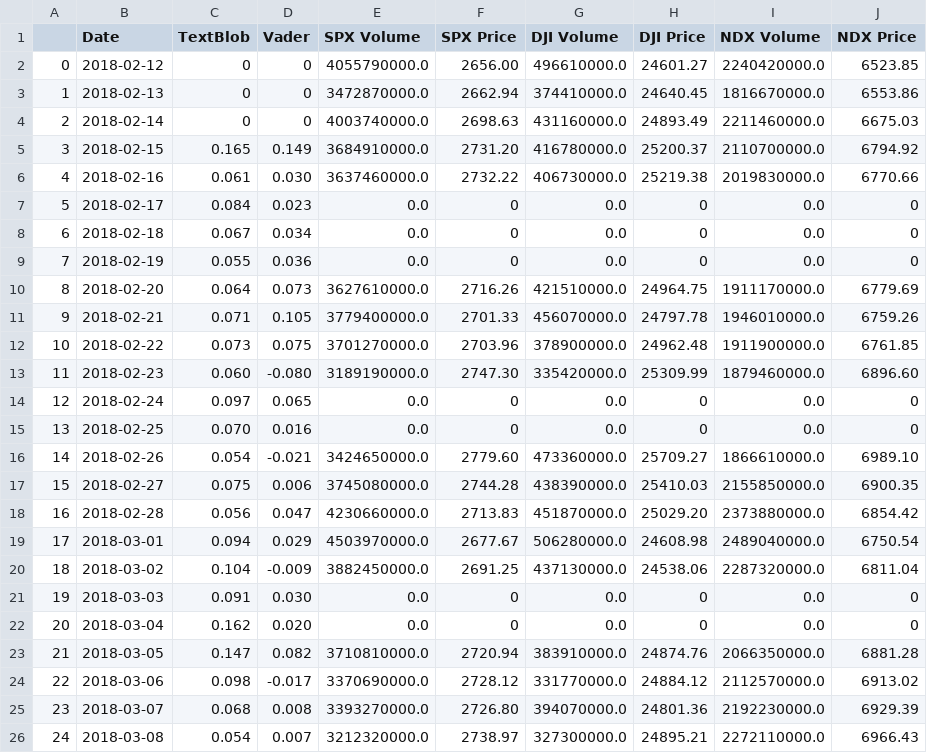
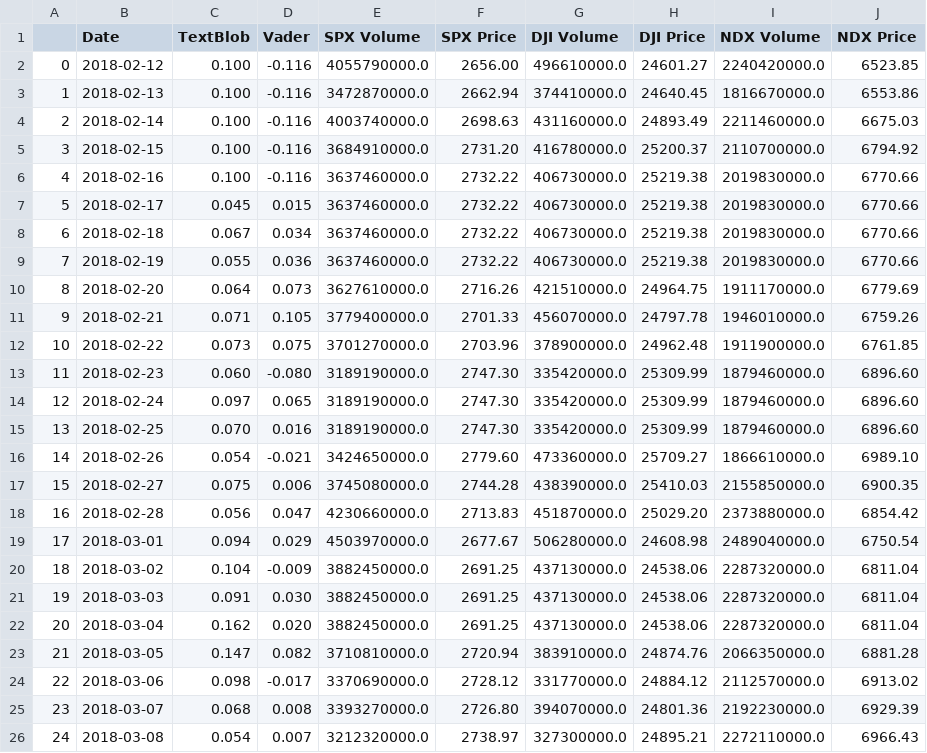
Before and after one commit to anselm0/project-one, a CSV file: Merged/@nyTimes_all.csv, drawn as a sheet; only a part is shown; the diff covers the shown part only.

```diff
--- a/Merged/@nyTimes_all.csv
+++ b/Merged/@nyTimes_all.csv
@@ -1,10 +1,10 @@
 ,Date,TextBlob,Vader,SPX Volume,SPX Price,DJI Volume,DJI Price,NDX Volume,NDX Price
-0,2018-02-12,0,0,4055790000.0,2656.00,496610000.0,24601.27,2240420000.0,6523.85
-1,2018-02-13,0,0,3472870000.0,2662.94,374410000.0,24640.45,1816670000.0,6553.86
-2,2018-02-14,0,0,4003740000.0,2698.63,431160000.0,24893.49,2211460000.0,6675.03
-3,2018-02-15,0.165,0.149,3684910000.0,2731.20,416780000.0,25200.37,2110700000.0,6794.92
-4,2018-02-16,0.061,0.030,3637460000.0,2732.22,406730000.0,25219.38,2019830000.0,6770.66
-5,2018-02-17,0.084,0.023,0.0,0,0.0,0,0.0,0
-6,2018-02-18,0.067,0.034,0.0,0,0.0,0,0.0,0
-7,2018-02-19,0.055,0.036,0.0,0,0.0,0,0.0,0
+0,2018-02-12,0.100,-0.116,4055790000.0,2656.00,496610000.0,24601.27,2240420000.0,6523.85
+1,2018-02-13,0.100,-0.116,3472870000.0,2662.94,374410000.0,24640.45,1816670000.0,6553.86
+2,2018-02-14,0.100,-0.116,4003740000.0,2698.63,431160000.0,24893.49,2211460000.0,6675.03
+3,2018-02-15,0.100,-0.116,3684910000.0,2731.20,416780000.0,25200.37,2110700000.0,6794.92
+4,2018-02-16,0.100,-0.116,3637460000.0,2732.22,406730000.0,25219.38,2019830000.0,6770.66
+5,2018-02-17,0.045,0.015,3637460000.0,2732.22,406730000.0,25219.38,2019830000.0,6770.66
+6,2018-02-18,0.067,0.034,3637460000.0,2732.22,406730000.0,25219.38,2019830000.0,6770.66
+7,2018-02-19,0.055,0.036,3637460000.0,2732.22,406730000.0,25219.38,2019830000.0,6770.66
 8,2018-02-20,0.064,0.073,3627610000.0,2716.26,421510000.0,24964.75,1911170000.0,6779.69
@@ -13,4 +13,4 @@
 11,2018-02-23,0.060,-0.080,3189190000.0,2747.30,335420000.0,25309.99,1879460000.0,6896.60
-12,2018-02-24,0.097,0.065,0.0,0,0.0,0,0.0,0
-13,2018-02-25,0.070,0.016,0.0,0,0.0,0,0.0,0
+12,2018-02-24,0.097,0.065,3189190000.0,2747.30,335420000.0,25309.99,1879460000.0,6896.60
+13,2018-02-25,0.070,0.016,3189190000.0,2747.30,335420000.0,25309.99,1879460000.0,6896.60
 14,2018-02-26,0.054,-0.021,3424650000.0,2779.60,473360000.0,25709.27,1866610000.0,6989.10
@@ -20,4 +20,4 @@
 18,2018-03-02,0.104,-0.009,3882450000.0,2691.25,437130000.0,24538.06,2287320000.0,6811.04
-19,2018-03-03,0.091,0.030,0.0,0,0.0,0,0.0,0
-20,2018-03-04,0.162,0.020,0.0,0,0.0,0,0.0,0
+19,2018-03-03,0.091,0.030,3882450000.0,2691.25,437130000.0,24538.06,2287320000.0,6811.04
+20,2018-03-04,0.162,0.020,3882450000.0,2691.25,437130000.0,24538.06,2287320000.0,6811.04
 21,2018-03-05,0.147,0.082,3710810000.0,2720.94,383910000.0,24874.76,2066350000.0,6881.28
```
Also changed, not shown: 2 added rows and 20 edited cells elsewhere in this file, Merged/@FT_all.csv, Merged/@IBDinvestors_all.csv, 26 other files.
